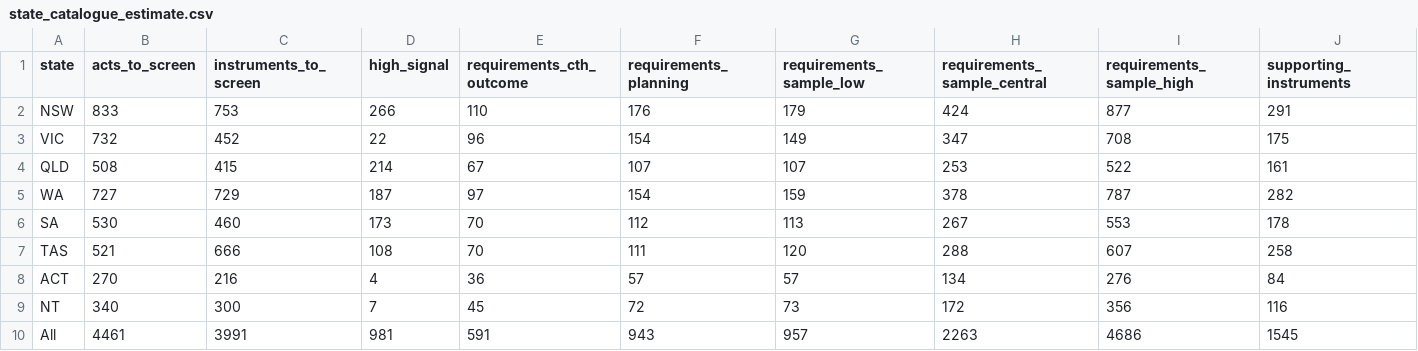
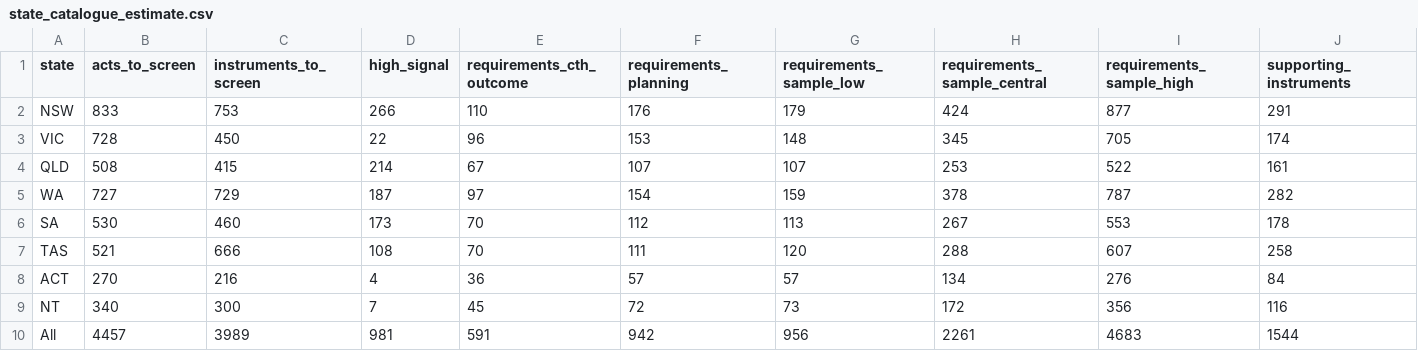
Before and after one commit to jabthebeer/Competition-in-Australia-analysis, a CSV file: data/processed/legislation/state_catalogue_estimate.csv, drawn as a sheet; only a part is shown; the diff names each change by its address in the sheet, - before the commit and + after, or states it on an @@ line.

```diff
--- a/data/processed/legislation/state_catalogue_estimate.csv
+++ b/data/processed/legislation/state_catalogue_estimate.csv
-B3 (acts_to_screen): 732
+B3 (acts_to_screen): 728
-C3 (instruments_to_screen): 452
+C3 (instruments_to_screen): 450
-F3 (requirements_planning): 154
+F3 (requirements_planning): 153
-G3 (requirements_sample_low): 149
+G3 (requirements_sample_low): 148
-H3 (requirements_sample_central): 347
+H3 (requirements_sample_central): 345
-I3 (requirements_sample_high): 708
+I3 (requirements_sample_high): 705
-J3 (supporting_instruments): 175
+J3 (supporting_instruments): 174
-B10 (acts_to_screen): 4461
+B10 (acts_to_screen): 4457
-C10 (instruments_to_screen): 3991
+C10 (instruments_to_screen): 3989
-F10 (requirements_planning): 943
+F10 (requirements_planning): 942
-G10 (requirements_sample_low): 957
+G10 (requirements_sample_low): 956
-H10 (requirements_sample_central): 2263
+H10 (requirements_sample_central): 2261
-I10 (requirements_sample_high): 4686
+I10 (requirements_sample_high): 4683
-J10 (supporting_instruments): 1545
+J10 (supporting_instruments): 1544
```
Also changed, not shown: data/processed/legislation/agencies_by_class.csv, data/processed/legislation/links_summary.csv, 18 other files.
